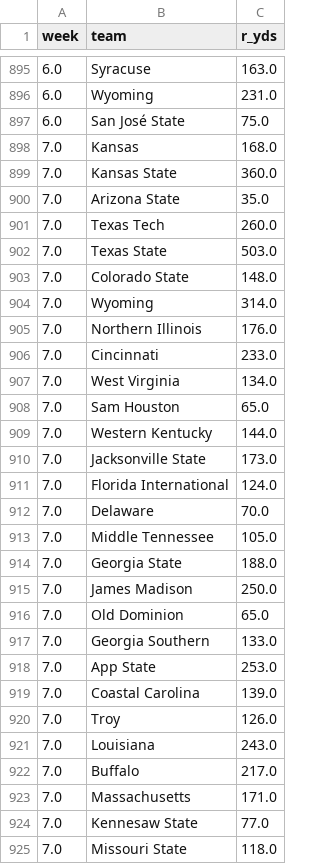
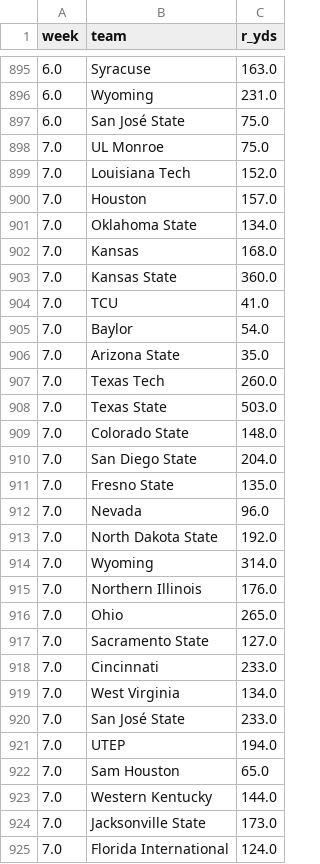
Before and after one commit to bradyt3321/cfb-yardage-dashboard, a CSV file: data/tracking/rush_results.csv, drawn as a sheet; only a part is shown, gaps mark what is left out; the shorter side is filled out with more unchanged rows; the diff covers the shown part only.

```diff
--- a/data/tracking/rush_results.csv
+++ b/data/tracking/rush_results.csv
@@ -897,4 +897,10 @@ week,team,r_yds
 6.0,San José State,75.0
+7.0,UL Monroe,75.0
+7.0,Louisiana Tech,152.0
+7.0,Houston,157.0
+7.0,Oklahoma State,134.0
 7.0,Kansas,168.0
 7.0,Kansas State,360.0
+7.0,TCU,41.0
+7.0,Baylor,54.0
 7.0,Arizona State,35.0
@@ -903,6 +909,14 @@ week,team,r_yds
 7.0,Colorado State,148.0
+7.0,San Diego State,204.0
+7.0,Fresno State,135.0
+7.0,Nevada,96.0
+7.0,North Dakota State,192.0
 7.0,Wyoming,314.0
 7.0,Northern Illinois,176.0
+7.0,Ohio,265.0
+7.0,Sacramento State,127.0
 7.0,Cincinnati,233.0
 7.0,West Virginia,134.0
+7.0,San José State,233.0
+7.0,UTEP,194.0
 7.0,Sam Houston,65.0
```
Also changed, not shown: 22 added rows elsewhere in this file, data/tracking/ledger_bets.csv, data/tracking/paper_log.csv, 2 other files.
